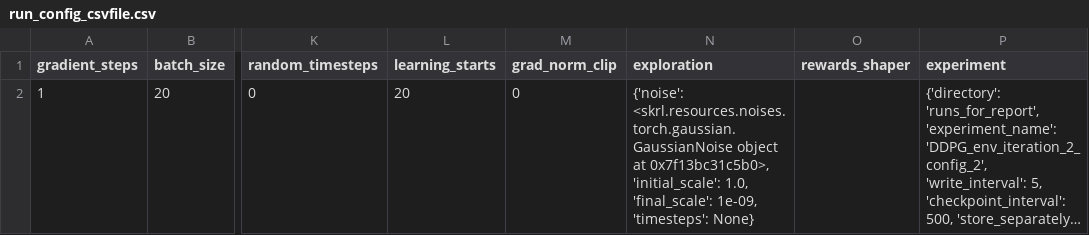
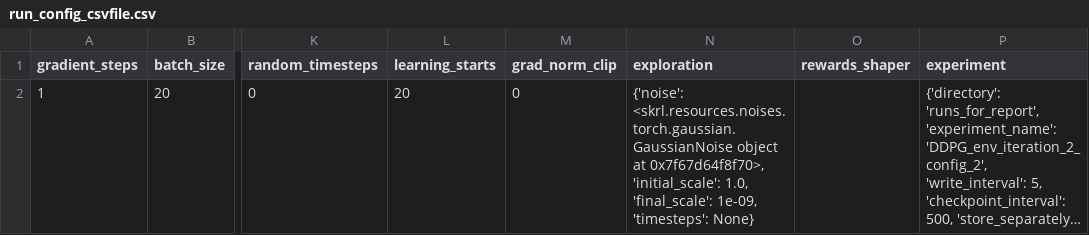
Before and after one commit to kasperfg16/p8_sewbot, a CSV file: runs_for_report/DDPG_env_iteration_2_config_2/run_config_csvfile.csv, drawn as a sheet; only a part is shown, gaps mark what is left out; long unchanged cells end in …; the diff names each change by its address in the sheet, - before the commit and + after, or states it on an @@ line.

```diff
--- a/runs_for_report/DDPG_env_iteration_2_config_2/run_config_csvfile.csv
+++ b/runs_for_report/DDPG_env_iteration_2_config_2/run_config_csvfile.csv
-N2 (exploration): …object at 0x7f13bc31c5b0>, 'initial_scale': 1.0,…
+N2 (exploration): …object at 0x7f67d64f8f70>, 'initial_scale': 1.0,…
```
